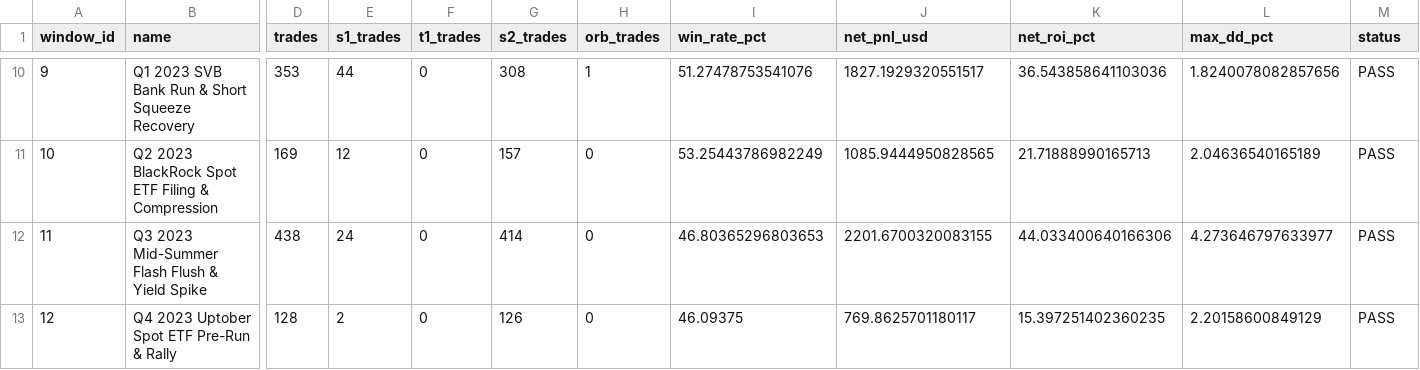
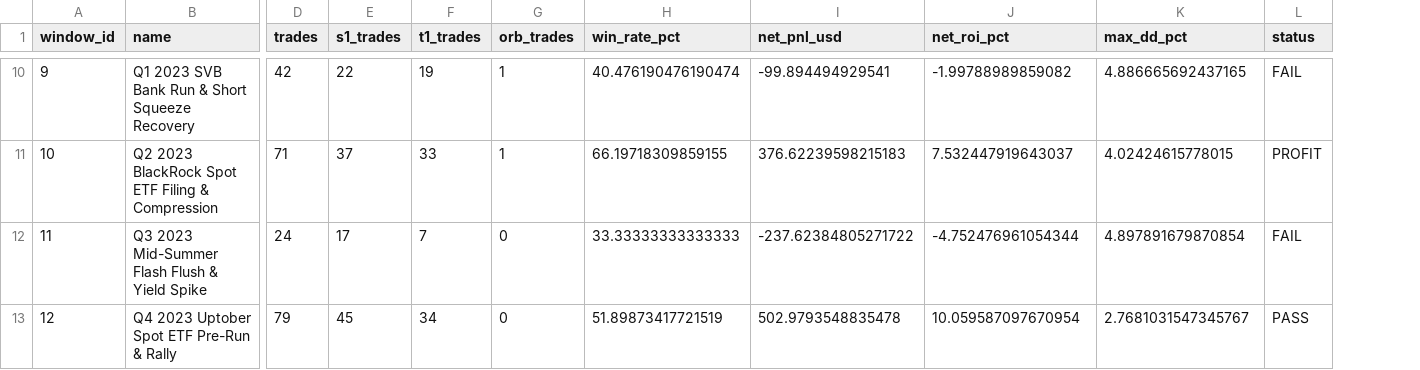
Before and after one commit to kbsingh1399/Trading, a CSV file: reports/elite_23_oos_regime_scorecard.csv, drawn as a sheet; only a part is shown, gaps mark what is left out; removed rows and columns are numbered as before the commit, all else as after; the diff covers the shown part only; the diff names each change by its address in the sheet, - before the commit and + after, or states it on an @@ line.

```diff
--- a/reports/elite_23_oos_regime_scorecard.csv
+++ b/reports/elite_23_oos_regime_scorecard.csv
-column G (s2_trades), rows 10-13: 308 | 157 | 414 | 126
-D10 (trades): 353
+D10 (trades): 42
-E10 (s1_trades): 44
+E10 (s1_trades): 22
-F10 (t1_trades): 0
+F10 (t1_trades): 19
-H10 (win_rate_pct): 51.27478753541076
+H10 (win_rate_pct): 40.476190476190474
-I10 (net_pnl_usd): 1827.1929320551517
+I10 (net_pnl_usd): -99.894494929541
-J10 (net_roi_pct): 36.543858641103036
+J10 (net_roi_pct): -1.99788989859082
-K10 (max_dd_pct): 1.8240078082857656
+K10 (max_dd_pct): 4.886665692437165
-L10 (status): PASS
+L10 (status): FAIL
-D11 (trades): 169
+D11 (trades): 71
-E11 (s1_trades): 12
+E11 (s1_trades): 37
-F11 (t1_trades): 0
+F11 (t1_trades): 33
-G11 (orb_trades): 0
+G11 (orb_trades): 1
-H11 (win_rate_pct): 53.25443786982249
+H11 (win_rate_pct): 66.19718309859155
-I11 (net_pnl_usd): 1085.9444950828565
+I11 (net_pnl_usd): 376.62239598215183
-J11 (net_roi_pct): 21.71888990165713
+J11 (net_roi_pct): 7.532447919643037
-K11 (max_dd_pct): 2.04636540165189
+K11 (max_dd_pct): 4.02424615778015
-L11 (status): PASS
+L11 (status): PROFIT
-D12 (trades): 438
+D12 (trades): 24
-E12 (s1_trades): 24
+E12 (s1_trades): 17
-F12 (t1_trades): 0
+F12 (t1_trades): 7
-H12 (win_rate_pct): 46.80365296803653
+H12 (win_rate_pct): 33.33333333333333
-I12 (net_pnl_usd): 2201.6700320083155
+I12 (net_pnl_usd): -237.62384805271722
-J12 (net_roi_pct): 44.033400640166306
+J12 (net_roi_pct): -4.752476961054344
-K12 (max_dd_pct): 4.273646797633977
+K12 (max_dd_pct): 4.897891679870854
-L12 (status): PASS
+L12 (status): FAIL
-D13 (trades): 128
+D13 (trades): 79
-E13 (s1_trades): 2
+E13 (s1_trades): 45
-F13 (t1_trades): 0
+F13 (t1_trades): 34
-H13 (win_rate_pct): 46.09375
+H13 (win_rate_pct): 51.89873417721519
-I13 (net_pnl_usd): 769.8625701180117
+I13 (net_pnl_usd): 502.9793548835478
-J13 (net_roi_pct): 15.397251402360235
+J13 (net_roi_pct): 10.059587097670954
-K13 (max_dd_pct): 2.20158600849129
+K13 (max_dd_pct): 2.7681031547345767
```
Also changed, not shown: 148 edited cells elsewhere in this file, 26 other files.
